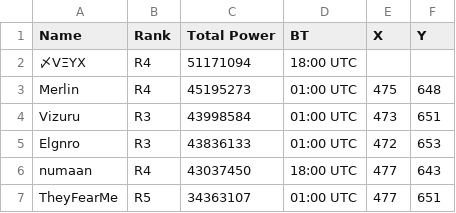
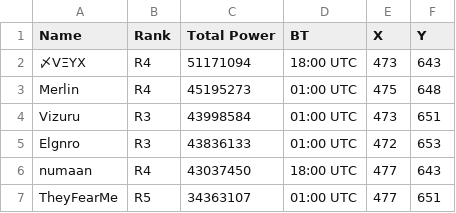
Before and after one commit to nouman11033/list--rost, a CSV file: tfu-bt.csv, drawn as a sheet; only a part is shown.

```diff
--- a/tfu-bt.csv
+++ b/tfu-bt.csv
@@ -1,3 +1,3 @@
 Name,Rank,Total Power,BT,X,Y
-〆VΞYX,R4,51171094,18:00 UTC,,
+〆VΞYX,R4,51171094,18:00 UTC,473,643
 Merlin,R4,45195273,01:00 UTC,475,648
```
Also changed, not shown: 1 other file.
